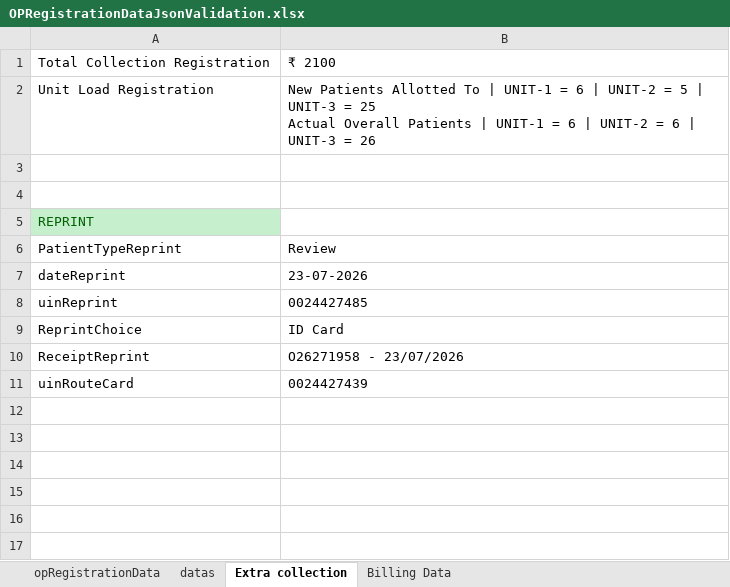
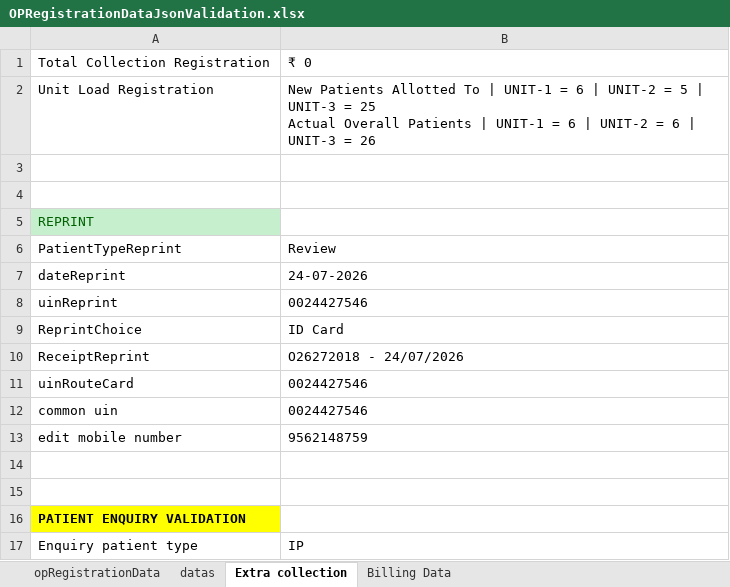
Before and after one commit to aravindsitintern4-sys/IHMS_2, an Excel workbook: demoplay/target/test-classes/OPRegistrationDataJsonValidation.xlsx, sheet Extra collection, drawn as a sheet; values as stored, in another font and other column widths than the file's, no borders; the diff names each change by its address in the sheet, - before the commit and + after, or states it on an @@ line.

Commit message:
Biling until Test enter, Edit address, patient information, patient enquiry (initial)

```diff
--- a/demoplay/target/test-classes/OPRegistrationDataJsonValidation.xlsx (sheet Extra collection)
+++ b/demoplay/target/test-classes/OPRegistrationDataJsonValidation.xlsx (sheet Extra collection)
-B1: ₹ 2100
+B1: ₹ 0
-B7: 23-07-2026
+B7: 24-07-2026
-B8: 0024427485
+B8: 0024427546
-B10: O26271958 - 23/07/2026
+B10: O26272018 - 24/07/2026
-B11: 0024427439
+B11: 0024427546
+row 12: common uin | 0024427546
+row 13: edit mobile number | 9562148759
+row 14: (empty)
+row 15: (empty)
+row 16: PATIENT ENQUIRY VALIDATION
+row 17: Enquiry patient type | IP
```
Also changed, not shown: sheet datas, sheet opRegistrationData, sheet Billing Data, 33 other files.
